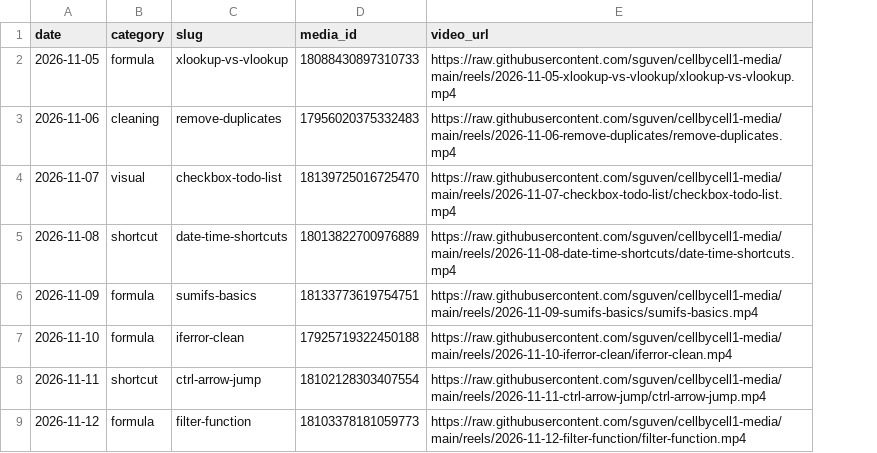
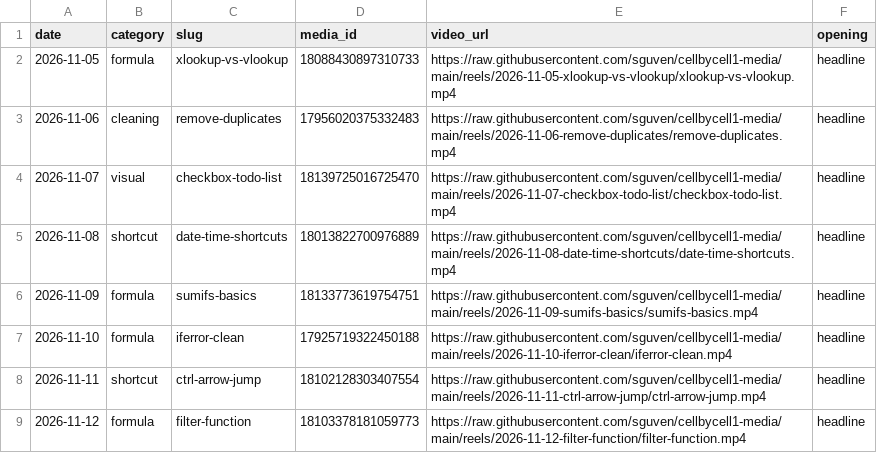
Before and after one commit to sguven/cellbycell1-media, a CSV file: content/posted.csv, drawn as a sheet; only a part is shown; the diff names each change by its address in the sheet, - before the commit and + after, or states it on an @@ line.

```diff
--- a/content/posted.csv
+++ b/content/posted.csv
+column F (opening), rows 2-9: all headline
```
Also changed, not shown: content/calendar.csv, 4 other files.
